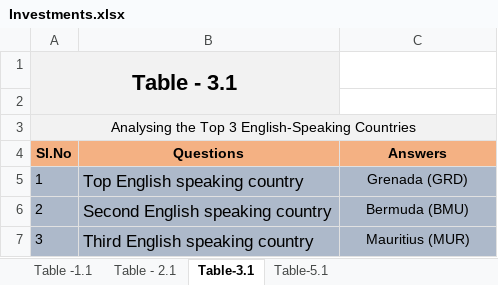
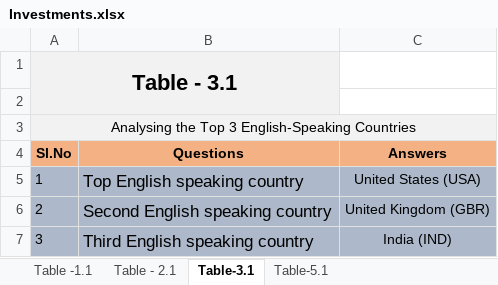
Before and after one commit to hsatam/AI_ML, an Excel workbook: Investments.xlsx, sheet Table-3.1, drawn as a sheet; values as stored, in another font and other column widths than the file's, no borders; conditional formats not drawn; the diff names each change by its address in the sheet, - before the commit and + after, or states it on an @@ line.

Commit message:
solution for table 3.1 added

```diff
--- a/Investments.xlsx (sheet Table-3.1)
+++ b/Investments.xlsx (sheet Table-3.1)
-C5 (Answers): Grenada (GRD)
+C5 (Answers): United States (USA)
-C6 (Answers): Bermuda (BMU)
+C6 (Answers): United Kingdom (GBR)
-C7 (Answers): Mauritius (MUR)
+C7 (Answers): India (IND)
```
Also changed, not shown: 1 other file.
